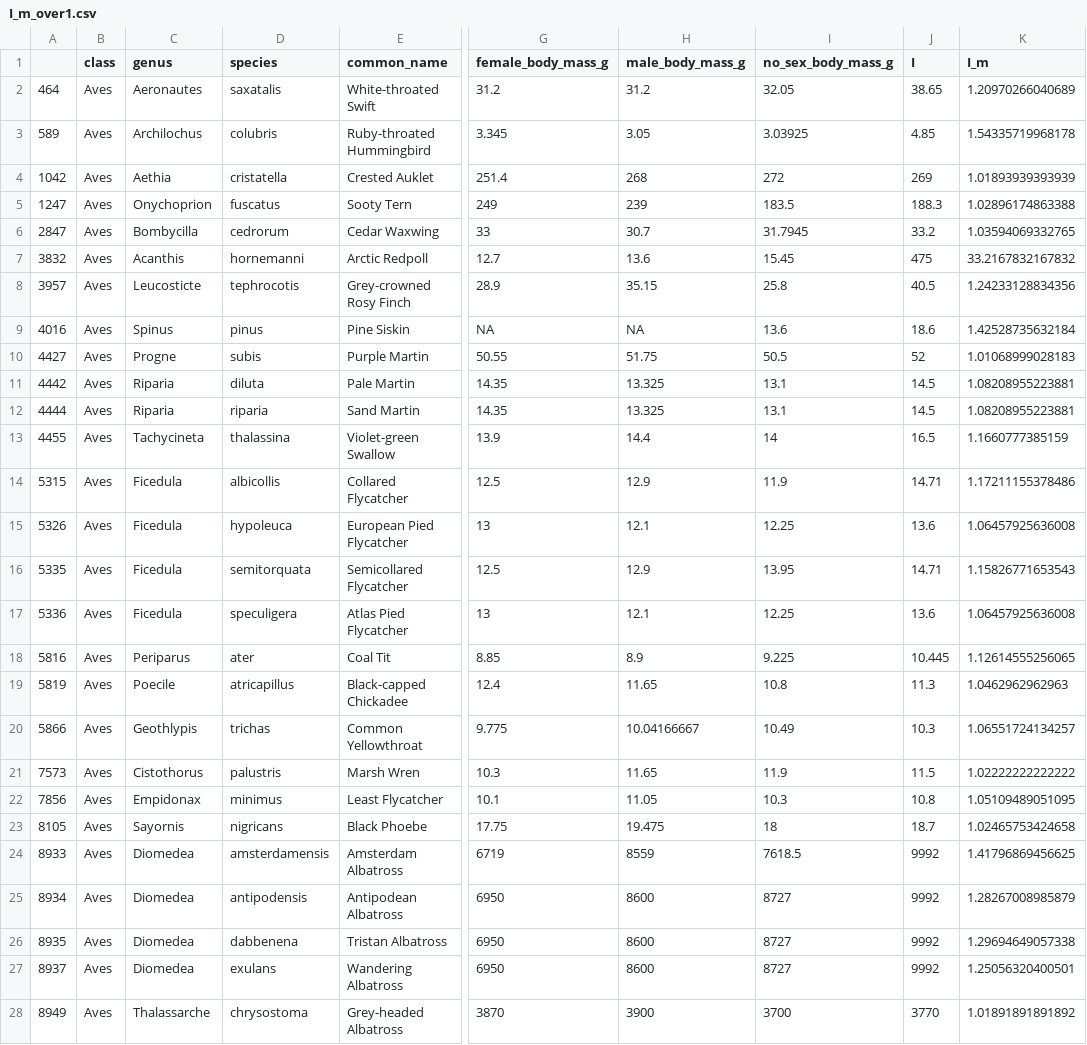
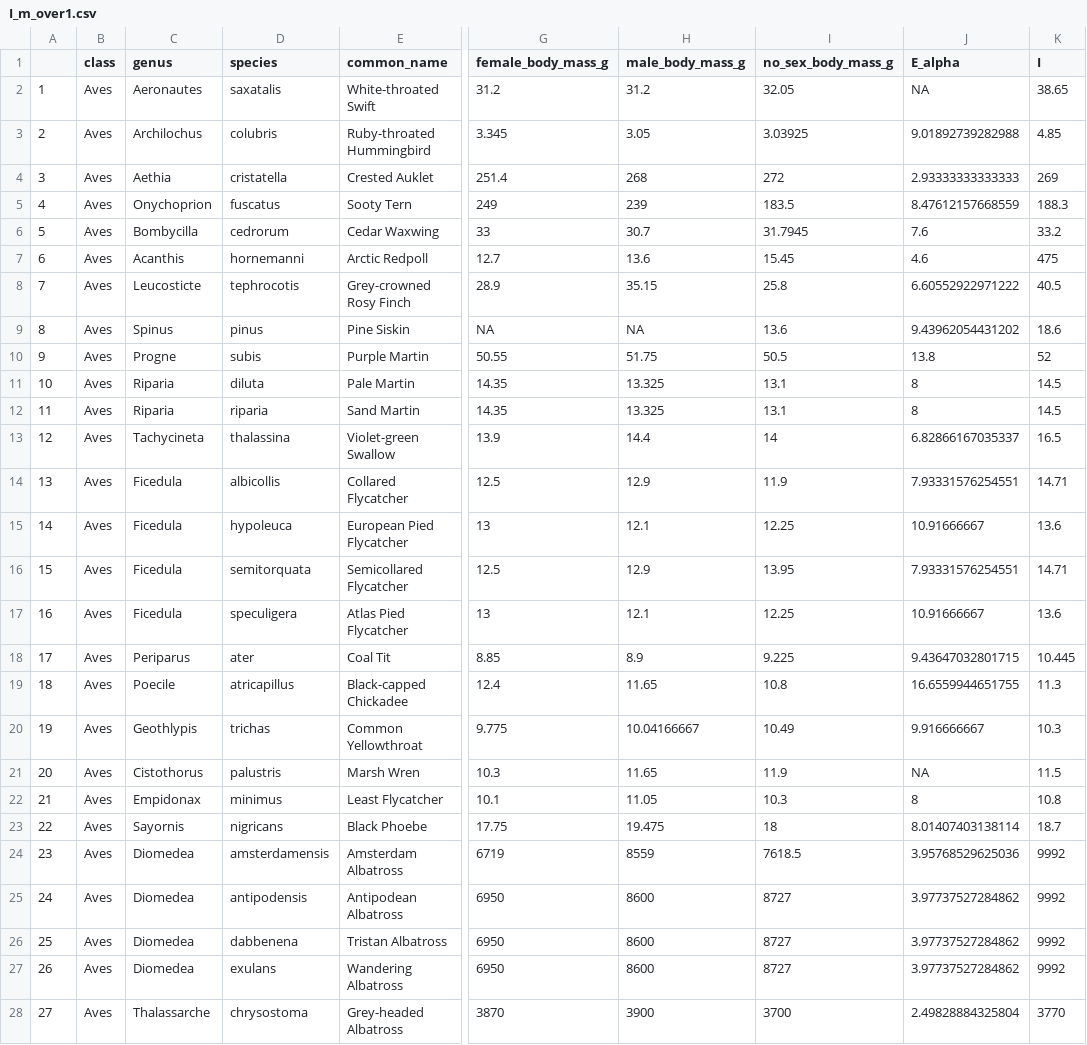
Before and after one commit to KerkhoffLab/TetrapodLifeHistory, a CSV file: I_m_over1.csv, drawn as a sheet; only a part is shown, gaps mark what is left out; removed rows and columns are numbered as before the commit, all else as after; the diff covers the shown part only; the diff names each change by its address in the sheet, - before the commit and + after, or states it on an @@ line.

```diff
--- a/I_m_over1.csv
+++ b/I_m_over1.csv
+column J (E_alpha), rows 2-28: NA | 9.01892739282988 | 2.93333333333333 | 8.47612157668559 | 7.6 | 4.6 | 6.60552922971222 | 9.43962054431202 | 13.8 | 8 | 8 | 6.82866167035337 | 7.93331576254551 | 10.91666667 | 7.93331576254551 | 10.91666667 | 9.43647032801715 | 16.6559944651755 | 9.916666667 | NA | 8 | 8.01407403138114 | 3.95768529625036 | 3.97737527284862 | 3.97737527284862 | 3.97737527284862 | 2.49828884325804
-column K (I_m), rows 2-28: 1.20970266040689 | 1.54335719968178 | 1.01893939393939 | 1.02896174863388 | 1.03594069332765 | 33.2167832167832 | 1.24233128834356 | 1.42528735632184 | 1.01068999028183 | 1.08208955223881 | 1.08208955223881 | 1.1660777385159 | 1.17211155378486 | 1.06457925636008 | 1.15826771653543 | 1.06457925636008 | 1.12614555256065 | 1.0462962962963 | 1.06551724134257 | 1.02222222222222 | 1.05109489051095 | 1.02465753424658 | 1.41796869456625 | 1.28267008985879 | 1.29694649057338 | 1.25056320400501 | 1.01891891891892
-A2: 464
+A2: 1
-A3: 589
+A3: 2
-A4: 1042
+A4: 3
-A5: 1247
+A5: 4
-A6: 2847
+A6: 5
-A7: 3832
+A7: 6
-A8: 3957
+A8: 7
-A9: 4016
+A9: 8
-A10: 4427
+A10: 9
-A11: 4442
+A11: 10
-A12: 4444
+A12: 11
-A13: 4455
+A13: 12
-A14: 5315
+A14: 13
-A15: 5326
+A15: 14
-A16: 5335
+A16: 15
-A17: 5336
+A17: 16
-A18: 5816
+A18: 17
-A19: 5819
+A19: 18
-A20: 5866
+A20: 19
-A21: 7573
+A21: 20
-A22: 7856
+A22: 21
-A23: 8105
+A23: 22
-A24: 8933
+A24: 23
-A25: 8934
+A25: 24
-A26: 8935
+A26: 25
-A27: 8937
+A27: 26
-A28: 8949
+A28: 27
```
Also changed, not shown: 38 edited cells elsewhere in this file, 12 other files.
